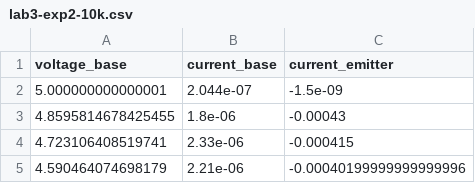
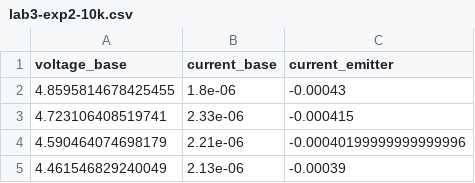
Before and after one commit to akshat-creator/IntroMicroelectronicCircuitswithLaboratory, a CSV file: Lab3/lab3-exp2-10k.csv, drawn as a sheet; only a part is shown; the shorter side is filled out with more unchanged rows.

```diff
--- a/Lab3/lab3-exp2-10k.csv
+++ b/Lab3/lab3-exp2-10k.csv
@@ -1,3 +1,2 @@
 "voltage_base","current_base","current_emitter",""
-5.000000000000001,2.044e-07,-1.5e-09
 4.8595814678425455,1.8e-06,-0.00043
```
Also changed, not shown: Lab3/lab3-exp2-1k.csv, Lab3/lab3-exp2-44_9k.csv, 8 other files.
